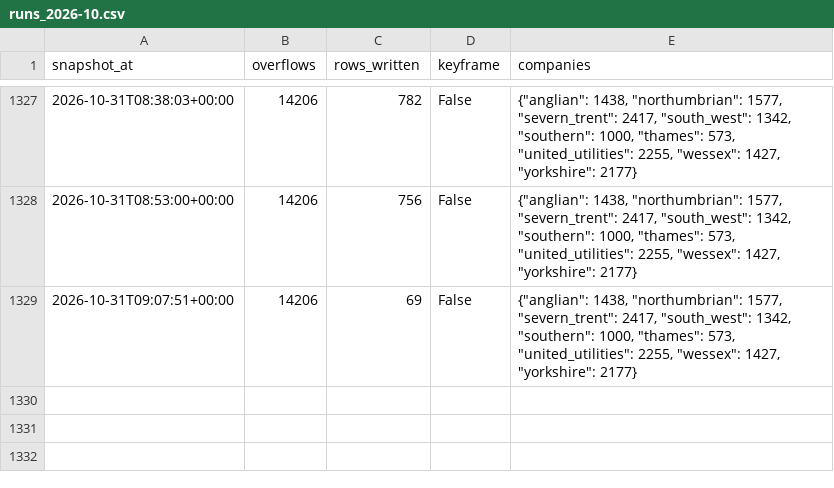
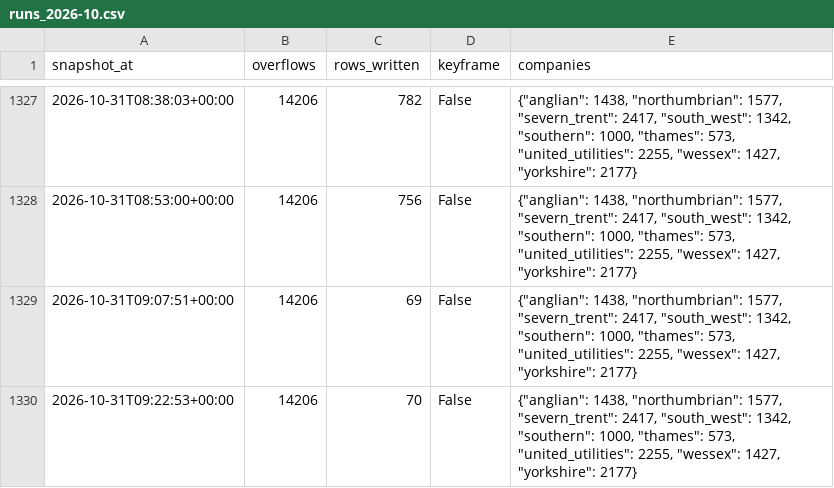
Before and after one commit to mahum24/spillwatch-ai, a CSV file: runs/runs_2026-10.csv, drawn as a sheet; only a part is shown, gaps mark what is left out; the diff names each change by its address in the sheet, - before the commit and + after, or states it on an @@ line.

```diff
--- a/runs/runs_2026-10.csv
+++ b/runs/runs_2026-10.csv
+row 1330: 2026-10-31T09:22:53+00:00 | 14206 | 70 | False | {"anglian": 1438, "northumbrian": 1577, "severn_trent": 2417, "south_west": 1342, "southern": 1000, "thames": 573, "united_utilities": 2255, "wessex": 1427, "yorkshire": 2177}
```
Also changed, not shown: 1 other file.
